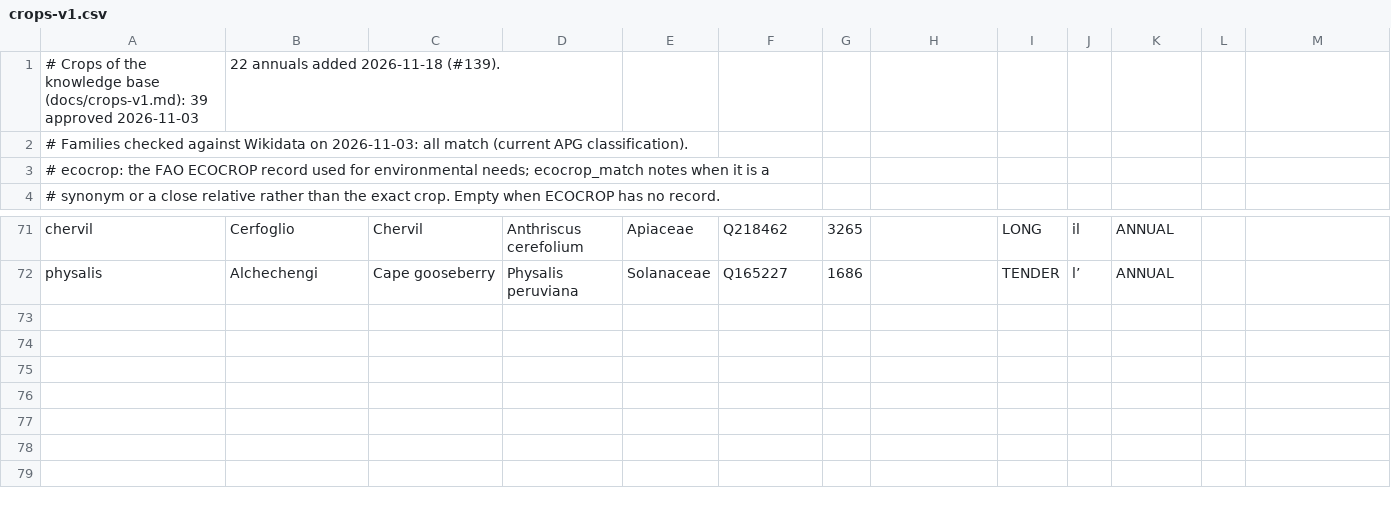
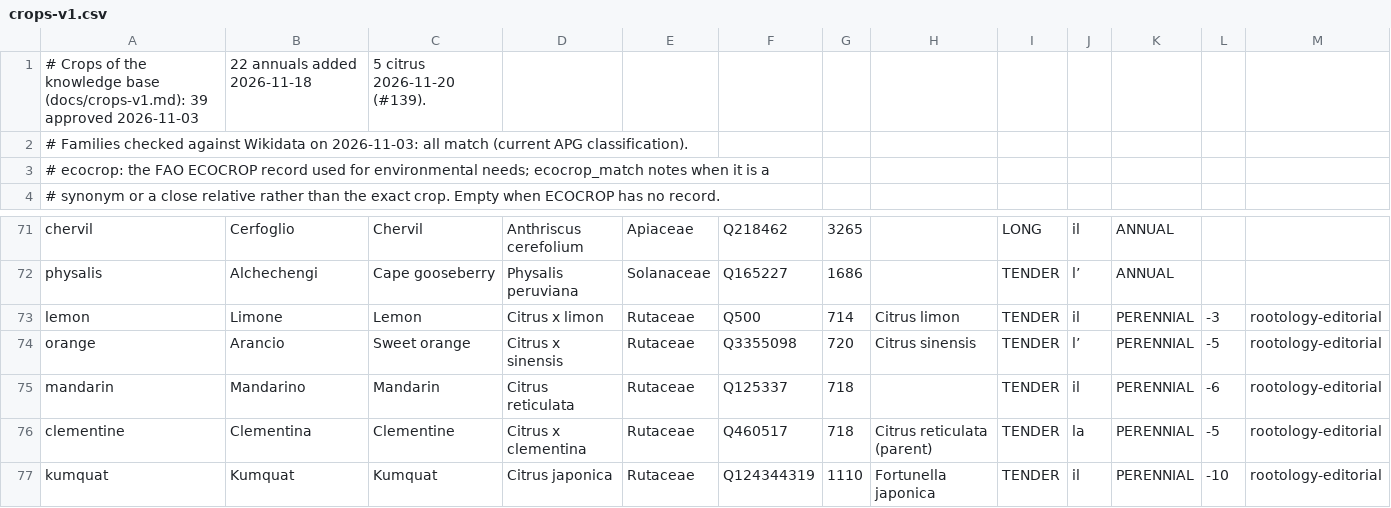
Before and after one commit to vincenzofiore/rootology, a CSV file: src/main/resources/knowledge/crops-v1.csv, drawn as a sheet; only a part is shown, gaps mark what is left out.

```diff
--- a/src/main/resources/knowledge/crops-v1.csv
+++ b/src/main/resources/knowledge/crops-v1.csv
@@ -1,2 +1,2 @@
-# Crops of the knowledge base (docs/crops-v1.md): 39 approved 2026-11-03, 22 annuals added 2026-11-18 (#139).
+# Crops of the knowledge base (docs/crops-v1.md): 39 approved 2026-11-03, 22 annuals added 2026-11-18, 5 citrus 2026-11-20 (#139).
 # Families checked against Wikidata on 2026-11-03: all match (current APG classification).
@@ -72 +72,6 @@ chervil,Cerfoglio,Chervil,Anthriscus cerefolium,Apiaceae,Q218462,3265,,LONG,il,A
 physalis,Alchechengi,Cape gooseberry,Physalis peruviana,Solanaceae,Q165227,1686,,TENDER,l’,ANNUAL,,
+lemon,Limone,Lemon,Citrus x limon,Rutaceae,Q500,714,Citrus limon,TENDER,il,PERENNIAL,-3,rootology-editorial
+orange,Arancio,Sweet orange,Citrus x sinensis,Rutaceae,Q3355098,720,Citrus sinensis,TENDER,l’,PERENNIAL,-5,rootology-editorial
+mandarin,Mandarino,Mandarin,Citrus reticulata,Rutaceae,Q125337,718,,TENDER,il,PERENNIAL,-6,rootology-editorial
+clementine,Clementina,Clementine,Citrus x clementina,Rutaceae,Q460517,718,Citrus reticulata (parent),TENDER,la,PERENNIAL,-5,rootology-editorial
+kumquat,Kumquat,Kumquat,Citrus japonica,Rutaceae,Q124344319,1110,Fortunella japonica,TENDER,il,PERENNIAL,-10,rootology-editorial
```
Also changed, not shown: src/main/resources/knowledge/crop-needs.csv, src/main/resources/knowledge/sowing-windows.csv, 18 other files.
